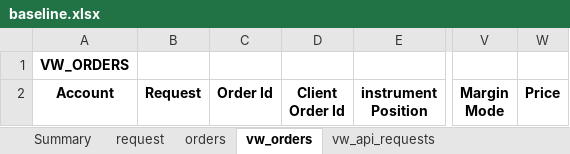
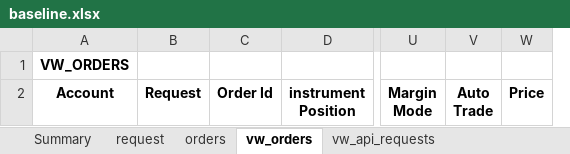
Before and after one commit to djorgens2/blofin-data, an Excel workbook: fcrt/2.1-cli-om/2.1.1-req-no-expiry/Documents/baseline.xlsx, sheet vw_orders, drawn as a sheet; only a part is shown, gaps mark what is left out; values as stored, in another font and other column widths than the file's, no borders; removed rows and columns are numbered as before the commit, all else as after; ↵ is a line break in a cell; the diff names each change by its address in the sheet, - before the commit and + after, or states it on an @@ line.

```diff
--- a/fcrt/2.1-cli-om/2.1.1-req-no-expiry/Documents/baseline.xlsx (sheet vw_orders)
+++ b/fcrt/2.1-cli-om/2.1.1-req-no-expiry/Documents/baseline.xlsx (sheet vw_orders)
-column D, row 2: Client ↵ Order Id
+column V, row 2: Auto ↵ Trade
```
Also changed, not shown: sheet vw_api_requests, 23 other files.
